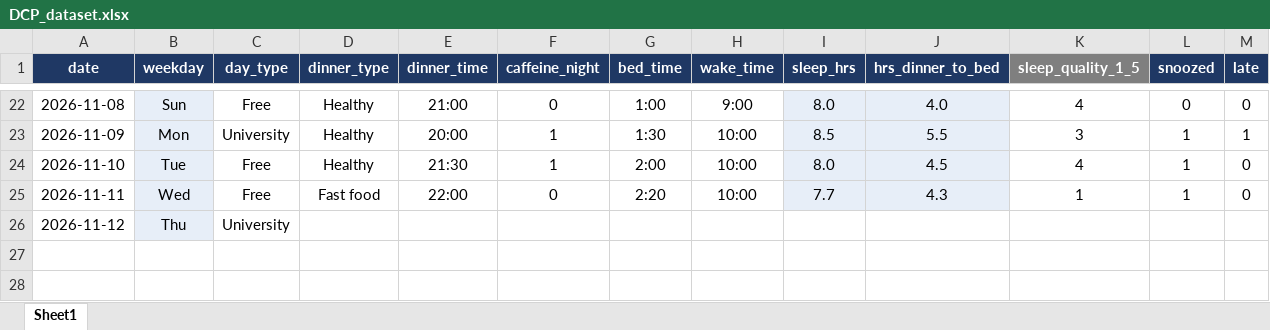
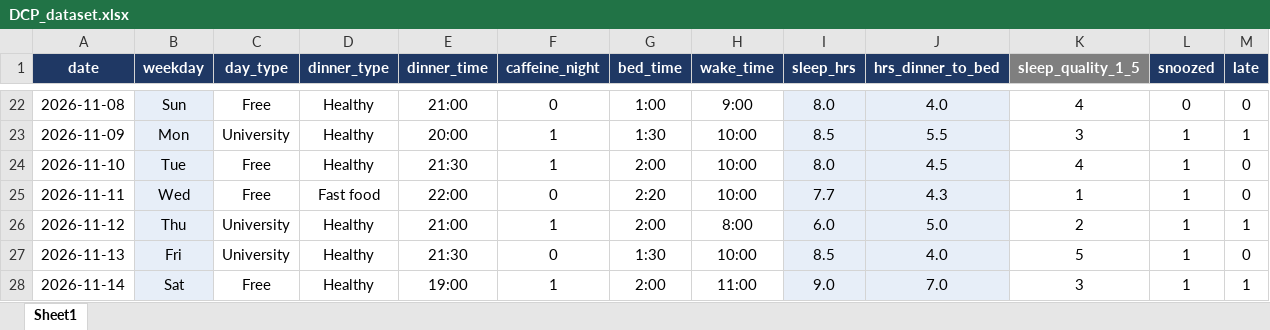
Before and after one commit to Marcelaspoli/DCP_Project, an Excel workbook: DCP_dataset.xlsx, sheet Sheet1, drawn as a sheet; only a part is shown, gaps mark what is left out; values as stored, in another font and other column widths than the file's, no borders; the diff names each change by its address in the sheet, - before the commit and + after, or states it on an @@ line.

Commit message:
New rows on dataset

```diff
--- a/DCP_dataset.xlsx (sheet Sheet1)
+++ b/DCP_dataset.xlsx (sheet Sheet1)
-D26 (dinner_type): (empty)
+D26 (dinner_type): Healthy
-E26 (dinner_time): (empty)
+E26 (dinner_time): 21:00
-F26 (caffeine_night): (empty)
+F26 (caffeine_night): 1
-G26 (bed_time): (empty)
+G26 (bed_time): 2:00
-H26 (wake_time): (empty)
+H26 (wake_time): 8:00
-I26 (sleep_hrs): (empty)
+I26 (sleep_hrs): 6.0
-I26:J26 fill: none
+I26:J26 fill: #E7EEF8
-J26 (hrs_dinner_to_bed): (empty)
+J26 (hrs_dinner_to_bed): 5.0
-K26 (sleep_quality_1_5): (empty)
+K26 (sleep_quality_1_5): 2
-L26 (snoozed): (empty)
+L26 (snoozed): 1
-M26 (late): (empty)
+M26 (late): 1
+row 27: 2026-11-13 | Fri | University | Healthy | 21:30 | 0 | 1:30 | 10:00 | 8.5 | 4.0 | 5 | 1 | 0
+row 28: 2026-11-14 | Sat | Free | Healthy | 19:00 | 1 | 2:00 | 11:00 | 9.0 | 7.0 | 3 | 1 | 1
```
Also changed, not shown: 1 other file.
